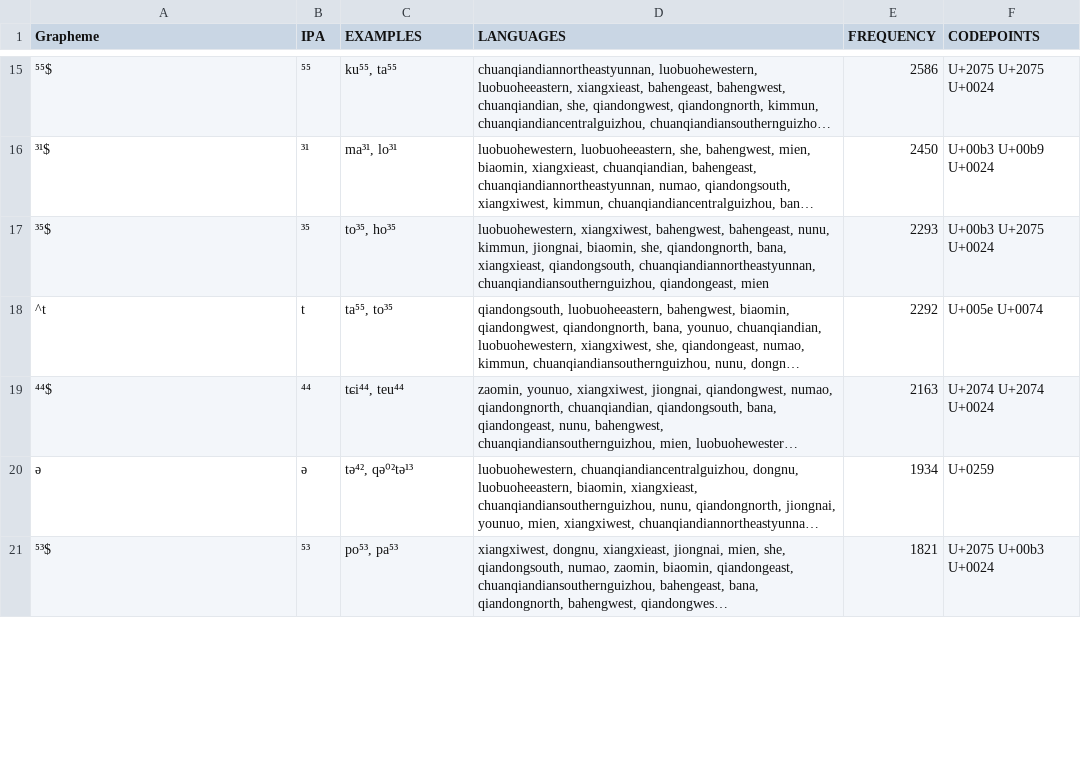
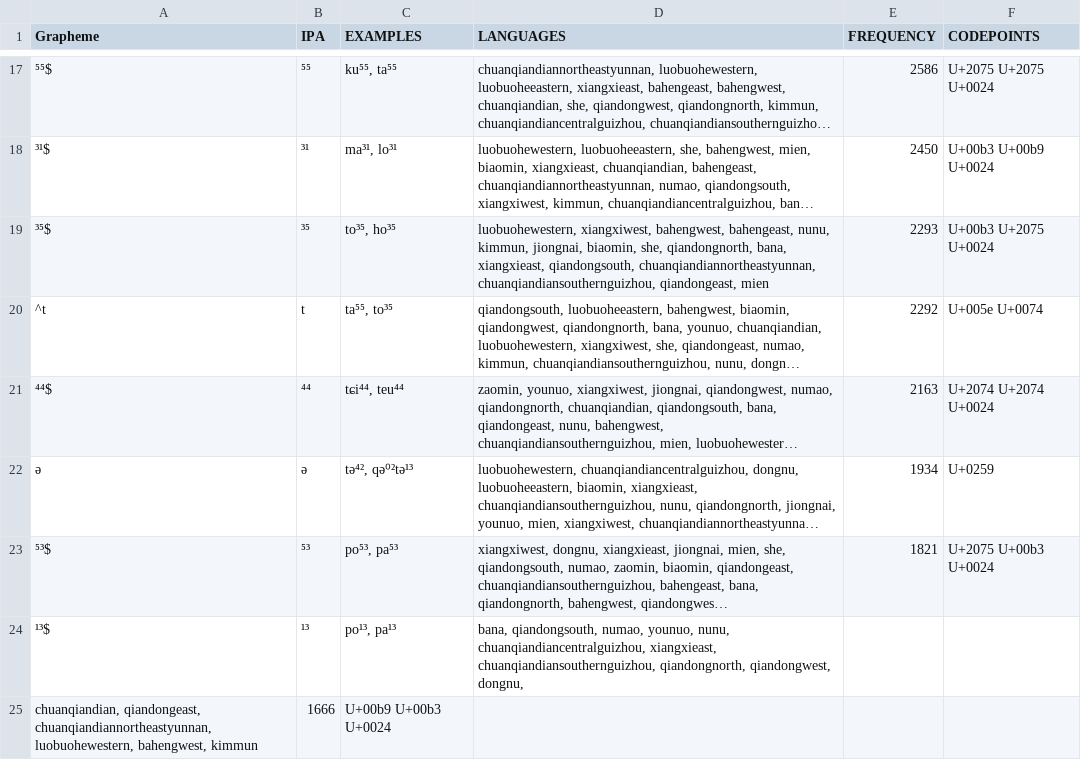
Before and after one commit to lexibank/chenhmongmien, a TSV file: etc/orthography.tsv, drawn as a sheet; only a part is shown, gaps mark what is left out; long unchanged cells end in …; the diff covers the shown part only; the diff names each change by its address in the sheet, - before the commit and + after, or states it on an @@ line.

Commit message:
update orthography profile

```diff
--- a/etc/orthography.tsv
+++ b/etc/orthography.tsv
+row 24: ¹³$ | ¹³ | po¹³, pa¹³ | bana, qiandongsouth, numao, younuo, nunu, chuanqiandiancentralguizhou, xiangxieast, chuanqiandiansouthernguizhou, qiandongnorth, qiandongwest, dongnu,
+row 25: chuanqiandian, qiandongeast, chuanqiandiannortheastyunnan, luobuohewestern, bahengwest, kimmun | 1666 | U+00b9 U+00b3 U+0024
```
Also changed, not shown: 6 added rows, 2 removed rows and 19 edited cells elsewhere in this file, 4 other files.
